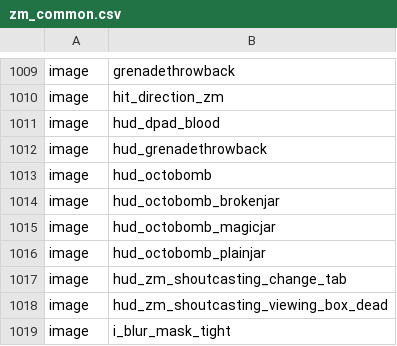
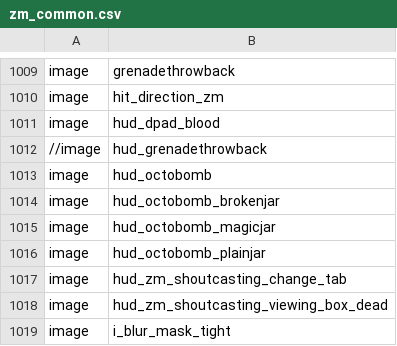
Before and after one commit to t7-reapy/t7_workspace, a CSV file: zone_source/all/assetlist/zm_common.csv, drawn as a sheet; only a part is shown, gaps mark what is left out.

```diff
--- a/zone_source/all/assetlist/zm_common.csv
+++ b/zone_source/all/assetlist/zm_common.csv
@@ -1011,3 +1011,3 @@ image,hit_direction_zm
 image,hud_dpad_blood
-image,hud_grenadethrowback
+//image,hud_grenadethrowback
 image,hud_octobomb
```
Also changed, not shown: 6 other files.
